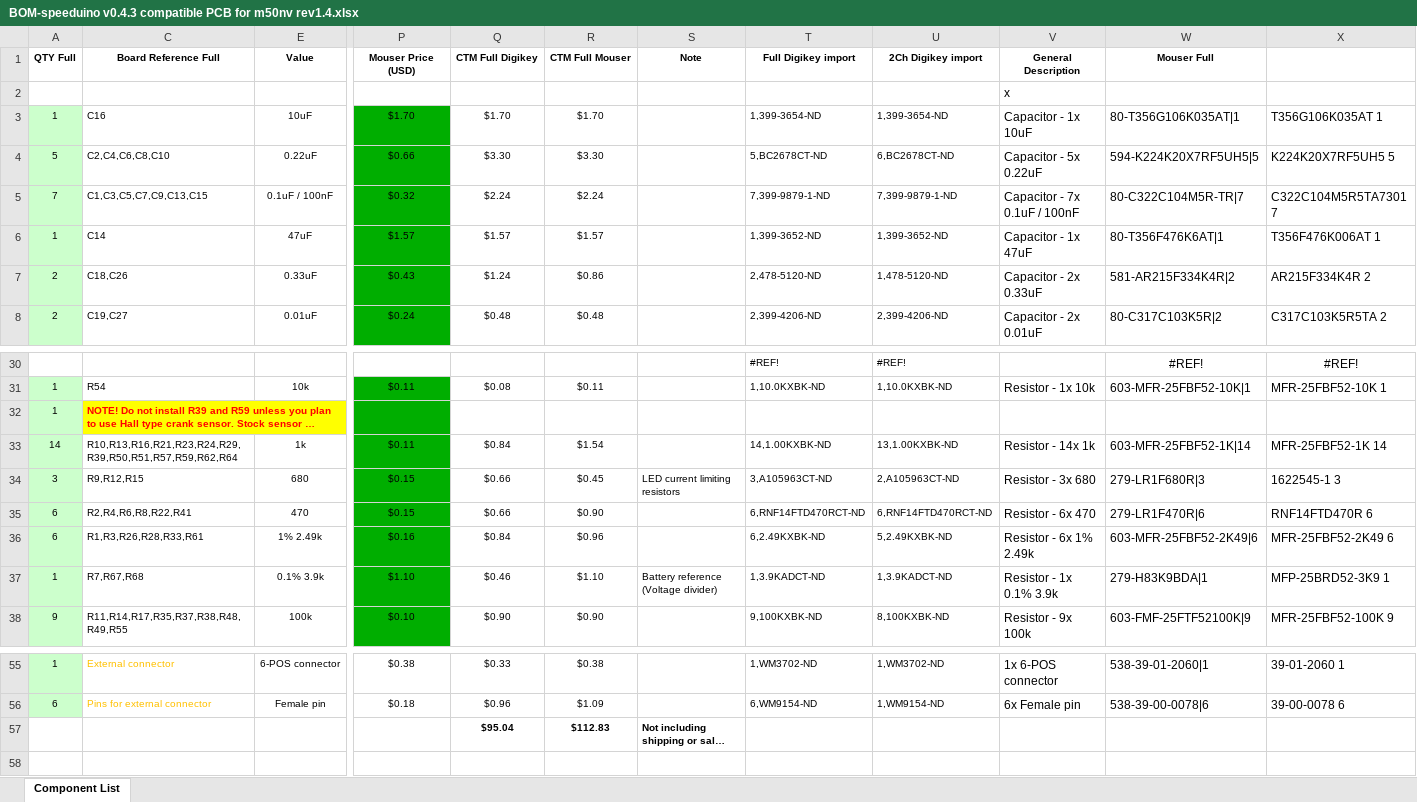
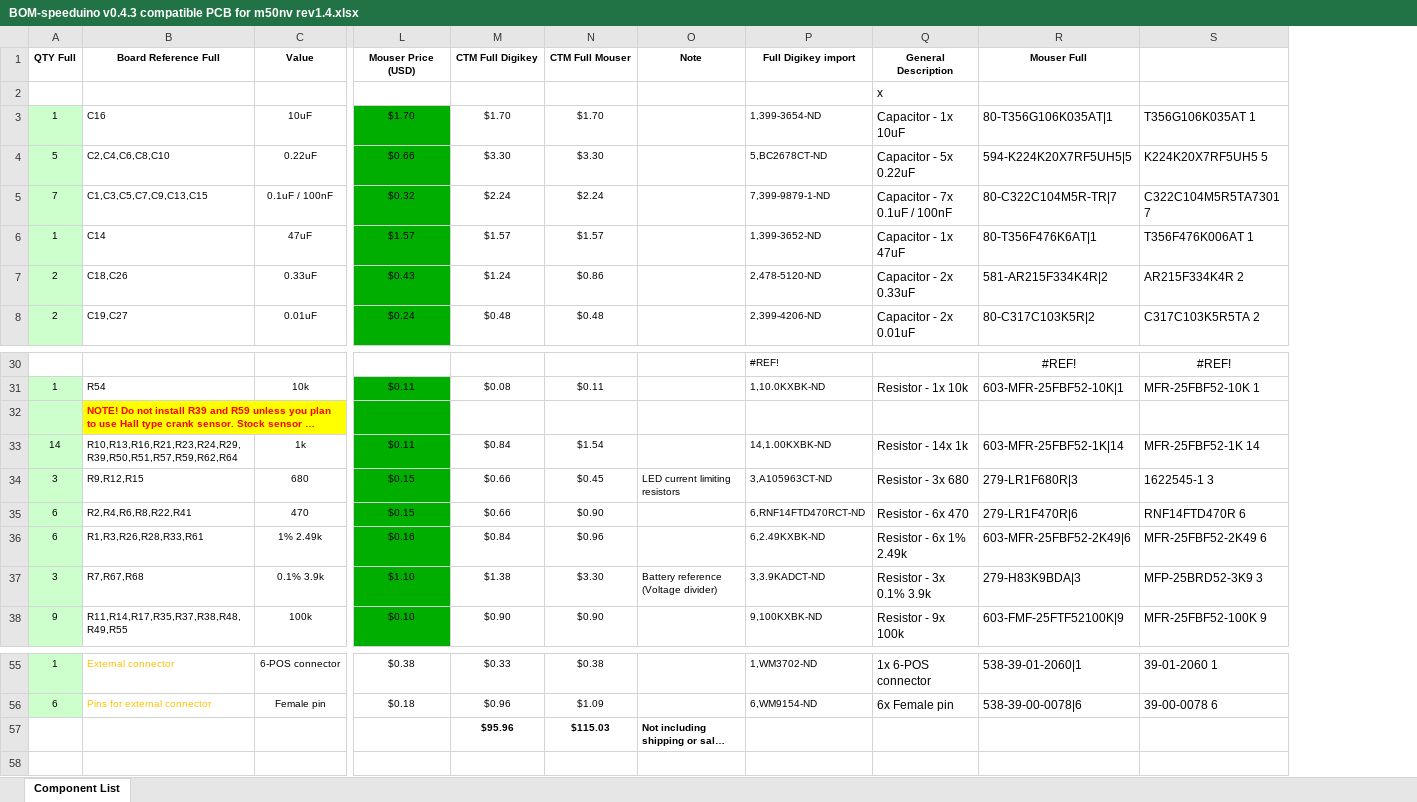
Before and after one commit to pazi88/Speeduino-M5x-PCBs, an Excel workbook: m50,m40,m60 Pnp/Rev 1.4/BOM-speeduino v0.4.3 compatible PCB for m50nv rev1.4.xlsx, sheet Component List, drawn as a sheet; only a part is shown, gaps mark what is left out; long unchanged cells end in …; values as stored, in another font and other column widths than the file's, no borders; removed rows and columns are numbered as before the commit, all else as after; the diff names each change by its address in the sheet, - before the commit and + after, or states it on an @@ line.

```diff
--- a/m50,m40,m60 Pnp/Rev 1.4/BOM-speeduino v0.4.3 compatible PCB for m50nv rev1.4.xlsx (sheet Component List)
+++ b/m50,m40,m60 Pnp/Rev 1.4/BOM-speeduino v0.4.3 compatible PCB for m50nv rev1.4.xlsx (sheet Component List)
-column U (2Ch Digikey import), rows 3-8: 1,399-3654-ND | 6,BC2678CT-ND | 7,399-9879-1-ND | 1,399-3652-ND | 1,478-5120-ND | 2,399-4206-ND; rows 30-38: #REF! | 1,10.0KXBK-ND |  | 13,1.00KXBK-ND | 2,A105963CT-ND | 6,RNF14FTD470RCT-ND | 5,2.49KXBK-ND | 1,3.9KADCT-ND | 8,100KXBK-ND; rows 55-56: 1,WM3702-ND | 1,WM9154-ND
-A32 (QTY Full): 1
+A32 (QTY Full): (empty)
-A37 (QTY Full): 1
+A37 (QTY Full): 3
-M37 (CTM Full Digikey): $0.46
+M37 (CTM Full Digikey): $1.38
-N37 (CTM Full Mouser): $1.10
+N37 (CTM Full Mouser): $3.30
-P37 (Full Digikey import): 1,3.9KADCT-ND
+P37 (Full Digikey import): 3,3.9KADCT-ND
-Q37 (General Description): Resistor - 1x 0.1% 3.9k
+Q37 (General Description): Resistor - 3x 0.1% 3.9k
-R37 (Mouser Full): 279-H83K9BDA|1
+R37 (Mouser Full): 279-H83K9BDA|3
-S37: MFP-25BRD52-3K9 1
+S37: MFP-25BRD52-3K9 3
-M57 (CTM Full Digikey): $95.04
+M57 (CTM Full Digikey): $95.96
-N57 (CTM Full Mouser): $112.83
+N57 (CTM Full Mouser): $115.03
```
Also changed, not shown: formulas that keep their value, hidden cells, m50,m40,m60 Pnp/Rev 1.4/BOM-speeduino v0.4.3 compatible PCB for m40 rev1.4.xlsx, m50,m40,m60 Pnp/Rev 1.4/BOM-speeduino v0.4.3 compatible PCB for m42 rev1.4.xlsx, 15 other files.
